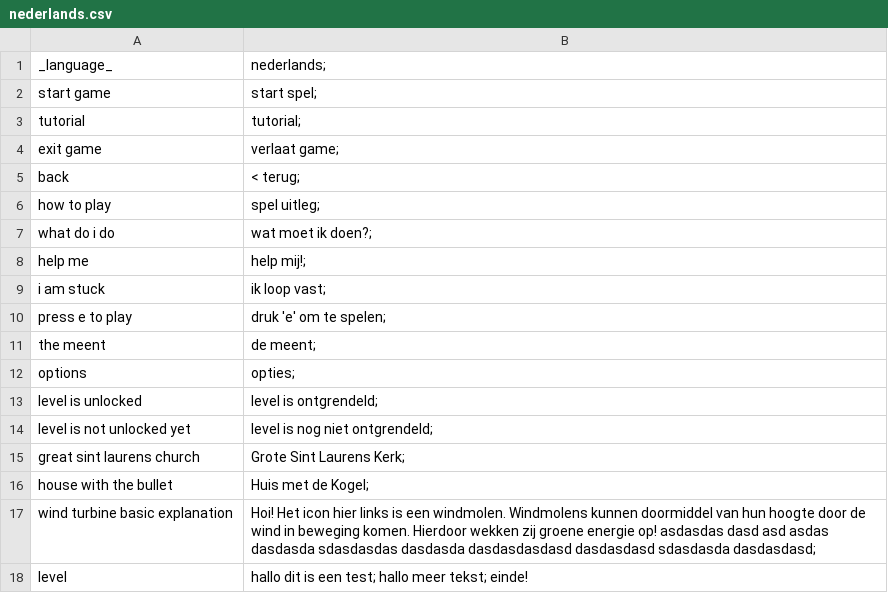
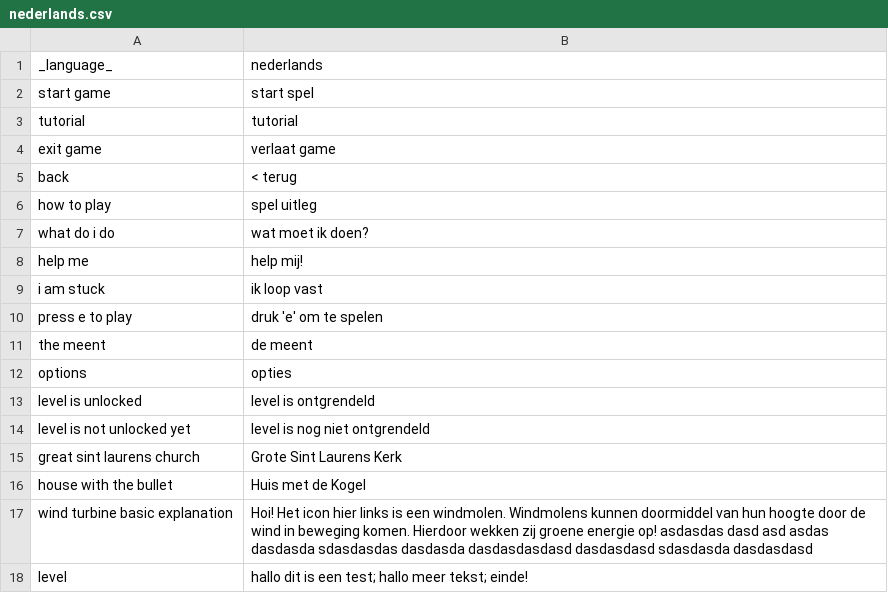
Before and after one commit to roycruiming/greenifyAlkmaar, a CSV file: Basic movement/Assets/Resources/TranslationFiles/Languages/nederlands.csv, drawn as a sheet.

Commit message:
translation bug gefixed

```diff
--- a/Basic movement/Assets/Resources/TranslationFiles/Languages/nederlands.csv
+++ b/Basic movement/Assets/Resources/TranslationFiles/Languages/nederlands.csv
@@ -1,18 +1,18 @@
-_language_,nederlands;
-start game,start spel;
-tutorial,tutorial;
-exit game,verlaat game;
-back,< terug;
-how to play,spel uitleg;
-what do i do,wat moet ik doen?;
-help me,help mij!;
-i am stuck,ik loop vast;
-press e to play,druk 'e' om te spelen;
-the meent,de meent;
-options,opties;
-level is unlocked,level is ontgrendeld;
-level is not unlocked yet,level is nog niet ontgrendeld;
-great sint laurens church,Grote Sint Laurens Kerk;
-house with the bullet,Huis met de Kogel;
-wind turbine basic explanation,Hoi! Het icon hier links is een windmolen. Windmolens kunnen doormiddel van hun hoogte door de wind in beweging komen. Hierdoor wekken zij groene energie op!  asdasdas dasd asd asdas dasdasda sdasdasdas dasdasda dasdasdasdasd dasdasdasd sdasdasda dasdasdasd;
+_language_,nederlands
+start game,start spel
+tutorial,tutorial
+exit game,verlaat game
+back,< terug
+how to play,spel uitleg
+what do i do,wat moet ik doen?
+help me,help mij!
+i am stuck,ik loop vast
+press e to play,druk 'e' om te spelen
+the meent,de meent
+options,opties
+level is unlocked,level is ontgrendeld
+level is not unlocked yet,level is nog niet ontgrendeld
+great sint laurens church,Grote Sint Laurens Kerk
+house with the bullet,Huis met de Kogel
+wind turbine basic explanation,Hoi! Het icon hier links is een windmolen. Windmolens kunnen doormiddel van hun hoogte door de wind in beweging komen. Hierdoor wekken zij groene energie op!  asdasdas dasd asd asdas dasdasda sdasdasdas dasdasda dasdasdasdasd dasdasdasd sdasdasda dasdasdasd
 level, hallo dit is een test; hallo meer tekst; einde!
```
Also changed, not shown: 4 other files.
